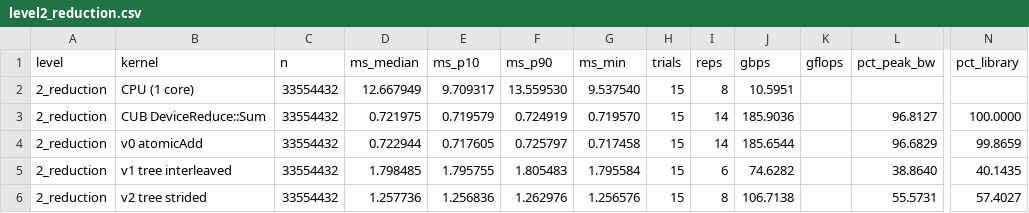
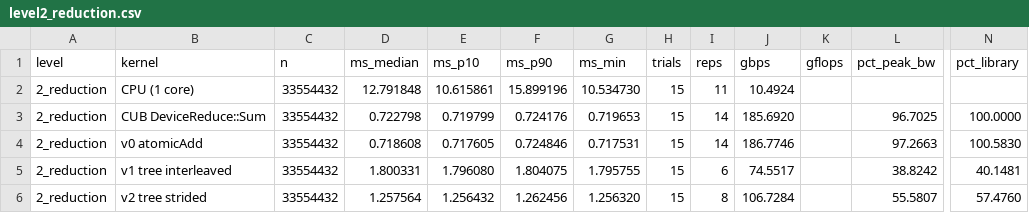
Before and after one commit to Das72K/cuda-kernels-lab, a CSV file: results/raw/run2/level2_reduction.csv, drawn as a sheet; only a part is shown, gaps mark what is left out; the diff covers the shown part only; the diff names each change by its address in the sheet, - before the commit and + after, or states it on an @@ line.

```diff
--- a/results/raw/run2/level2_reduction.csv
+++ b/results/raw/run2/level2_reduction.csv
-D2 (ms_median): 12.667949
+D2 (ms_median): 12.791848
-E2 (ms_p10): 9.709317
+E2 (ms_p10): 10.615861
-F2 (ms_p90): 13.559530
+F2 (ms_p90): 15.899196
-G2 (ms_min): 9.537540
+G2 (ms_min): 10.534730
-I2 (reps): 8
+I2 (reps): 11
-J2 (gbps): 10.5951
+J2 (gbps): 10.4924
-D3 (ms_median): 0.721975
+D3 (ms_median): 0.722798
-E3 (ms_p10): 0.719579
+E3 (ms_p10): 0.719799
-F3 (ms_p90): 0.724919
+F3 (ms_p90): 0.724176
-G3 (ms_min): 0.719570
+G3 (ms_min): 0.719653
-J3 (gbps): 185.9036
+J3 (gbps): 185.6920
-L3 (pct_peak_bw): 96.8127
+L3 (pct_peak_bw): 96.7025
-D4 (ms_median): 0.722944
+D4 (ms_median): 0.718608
-F4 (ms_p90): 0.725797
+F4 (ms_p90): 0.724846
-G4 (ms_min): 0.717458
+G4 (ms_min): 0.717531
-J4 (gbps): 185.6544
+J4 (gbps): 186.7746
-L4 (pct_peak_bw): 96.6829
+L4 (pct_peak_bw): 97.2663
-N4 (pct_library): 99.8659
+N4 (pct_library): 100.5830
-D5 (ms_median): 1.798485
+D5 (ms_median): 1.800331
-E5 (ms_p10): 1.795755
+E5 (ms_p10): 1.796080
-F5 (ms_p90): 1.805483
+F5 (ms_p90): 1.804075
-G5 (ms_min): 1.795584
+G5 (ms_min): 1.795755
-J5 (gbps): 74.6282
+J5 (gbps): 74.5517
-L5 (pct_peak_bw): 38.8640
+L5 (pct_peak_bw): 38.8242
-N5 (pct_library): 40.1435
+N5 (pct_library): 40.1481
-D6 (ms_median): 1.257736
+D6 (ms_median): 1.257564
-E6 (ms_p10): 1.256836
+E6 (ms_p10): 1.256432
-F6 (ms_p90): 1.262976
+F6 (ms_p90): 1.262456
-G6 (ms_min): 1.256576
+G6 (ms_min): 1.256320
-J6 (gbps): 106.7138
+J6 (gbps): 106.7284
-L6 (pct_peak_bw): 55.5731
+L6 (pct_peak_bw): 55.5807
-N6 (pct_library): 57.4027
+N6 (pct_library): 57.4760
```
Also changed, not shown: 21 edited cells elsewhere in this file, results/raw/run1/level1_vector_add.csv, results/raw/run1/level2_reduction.csv, 44 other files.
